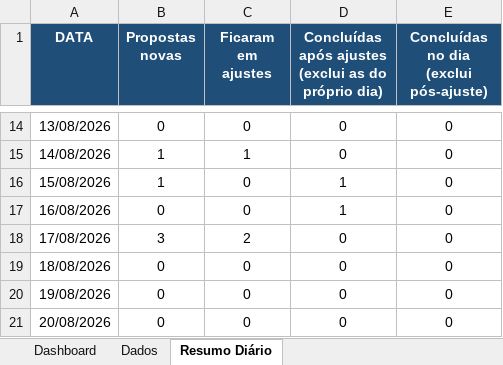
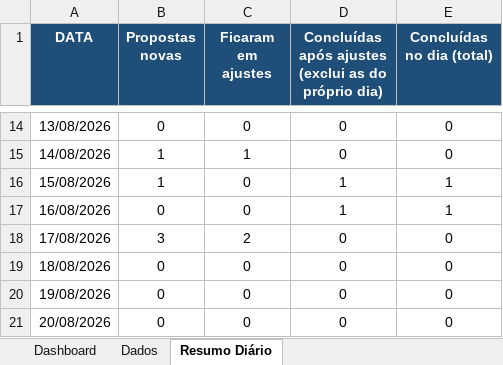
Before and after one commit to enriquenasc/Qualificador-de-Cedula, an Excel workbook: dashboard propostas.xlsx, sheet Resumo Diário, drawn as a sheet; only a part is shown, gaps mark what is left out; values as stored, in another font and other column widths than the file's, no borders; ↵ is a line break in a cell; the diff names each change by its address in the sheet, - before the commit and + after, or states it on an @@ line.

```diff
--- a/dashboard propostas.xlsx (sheet Resumo Diário)
+++ b/dashboard propostas.xlsx (sheet Resumo Diário)
-E1: Concluídas no dia ↵ (exclui pós-ajuste)
+E1: Concluídas no dia (total)
-E16:E17 (Concluídas no dia (total)): 0
+E16:E17 (Concluídas no dia (total)): 1
```
Also changed, not shown: sheet Dashboard, formulas that keep their value, charts or pictures.
